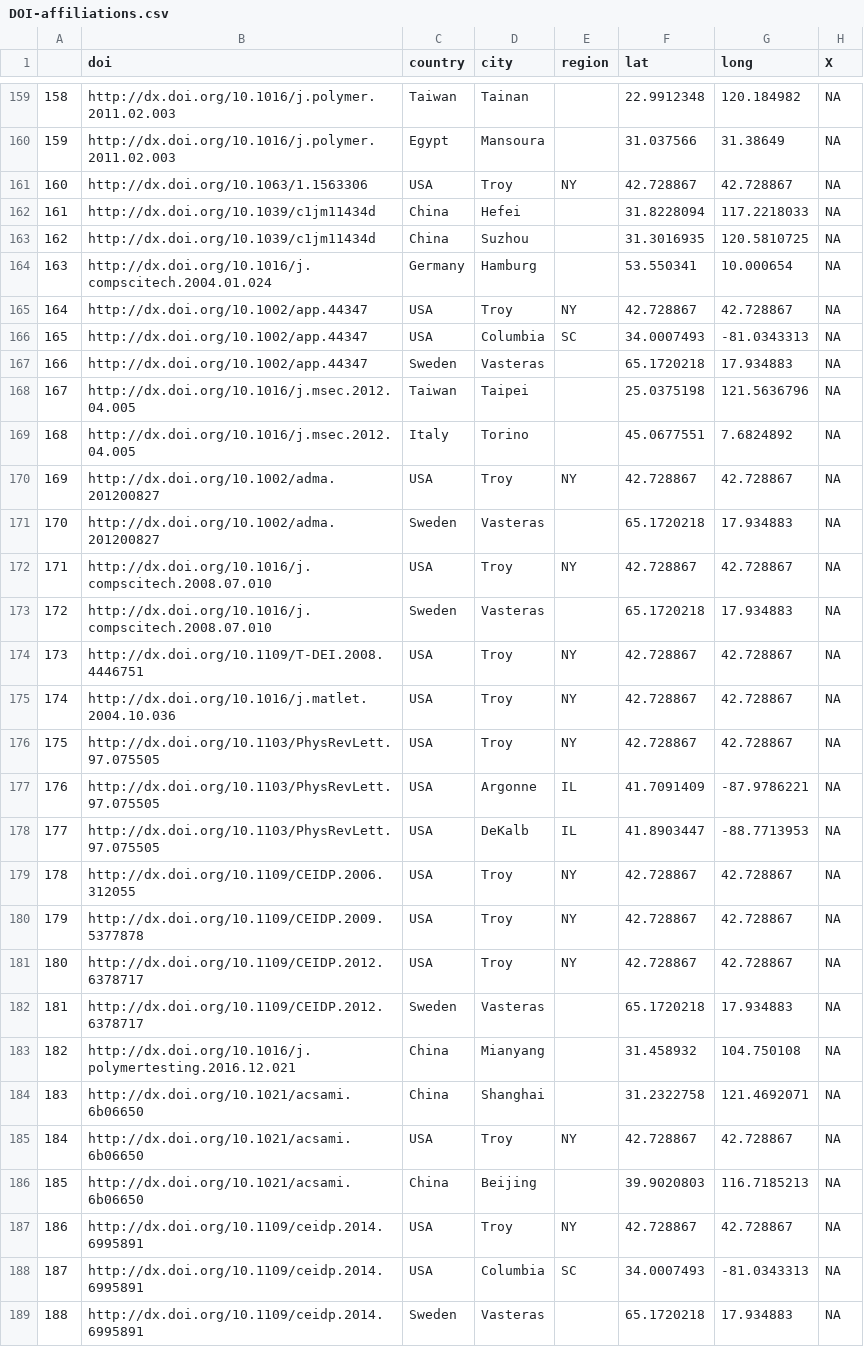
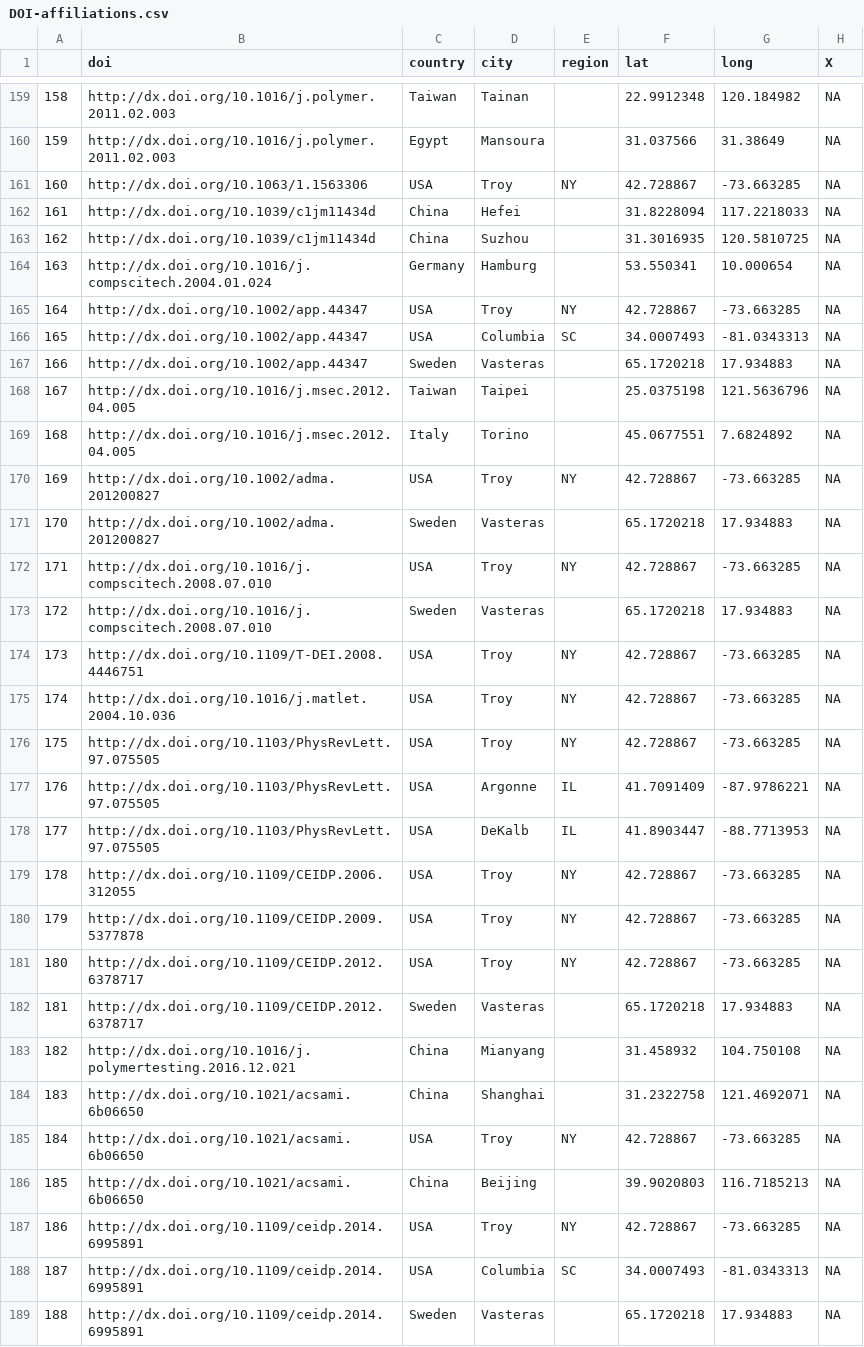
Before and after one commit to mdeagen/mm-charts-data, a CSV file: DOI-affiliations.csv, drawn as a sheet; only a part is shown, gaps mark what is left out; the diff covers the shown part only.

Commit message:
Update DOI-affiliations.csv

```diff
--- a/DOI-affiliations.csv
+++ b/DOI-affiliations.csv
@@ -160,3 +160,3 @@
 159,http://dx.doi.org/10.1016/j.polymer.2011.02.003,Egypt,Mansoura,,31.037566,31.38649,NA
-160,http://dx.doi.org/10.1063/1.1563306,USA,Troy,NY,42.728867,42.728867,NA
+160,http://dx.doi.org/10.1063/1.1563306,USA,Troy,NY,42.728867,-73.663285,NA
 161,http://dx.doi.org/10.1039/c1jm11434d,China,Hefei,,31.8228094,117.2218033,NA
@@ -164,3 +164,3 @@
 163,http://dx.doi.org/10.1016/j.compscitech.2004.01.024,Germany,Hamburg,,53.550341,10.000654,NA
-164,http://dx.doi.org/10.1002/app.44347,USA,Troy,NY,42.728867,42.728867,NA
+164,http://dx.doi.org/10.1002/app.44347,USA,Troy,NY,42.728867,-73.663285,NA
 165,http://dx.doi.org/10.1002/app.44347,USA,Columbia,SC,34.0007493,-81.0343313,NA
@@ -169,14 +169,14 @@
 168,http://dx.doi.org/10.1016/j.msec.2012.04.005,Italy,Torino,,45.0677551,7.6824892,NA
-169,http://dx.doi.org/10.1002/adma.201200827,USA,Troy,NY,42.728867,42.728867,NA
+169,http://dx.doi.org/10.1002/adma.201200827,USA,Troy,NY,42.728867,-73.663285,NA
 170,http://dx.doi.org/10.1002/adma.201200827,Sweden,Vasteras,,65.1720218,17.934883,NA
-171,http://dx.doi.org/10.1016/j.compscitech.2008.07.010,USA,Troy,NY,42.728867,42.728867,NA
+171,http://dx.doi.org/10.1016/j.compscitech.2008.07.010,USA,Troy,NY,42.728867,-73.663285,NA
 172,http://dx.doi.org/10.1016/j.compscitech.2008.07.010,Sweden,Vasteras,,65.1720218,17.934883,NA
-173,http://dx.doi.org/10.1109/T-DEI.2008.4446751,USA,Troy,NY,42.728867,42.728867,NA
-174,http://dx.doi.org/10.1016/j.matlet.2004.10.036,USA,Troy,NY,42.728867,42.728867,NA
-175,http://dx.doi.org/10.1103/PhysRevLett.97.075505,USA,Troy,NY,42.728867,42.728867,NA
+173,http://dx.doi.org/10.1109/T-DEI.2008.4446751,USA,Troy,NY,42.728867,-73.663285,NA
+174,http://dx.doi.org/10.1016/j.matlet.2004.10.036,USA,Troy,NY,42.728867,-73.663285,NA
+175,http://dx.doi.org/10.1103/PhysRevLett.97.075505,USA,Troy,NY,42.728867,-73.663285,NA
 176,http://dx.doi.org/10.1103/PhysRevLett.97.075505,USA,Argonne,IL,41.7091409,-87.9786221,NA
 177,http://dx.doi.org/10.1103/PhysRevLett.97.075505,USA,DeKalb,IL,41.8903447,-88.7713953,NA
-178,http://dx.doi.org/10.1109/CEIDP.2006.312055,USA,Troy,NY,42.728867,42.728867,NA
-179,http://dx.doi.org/10.1109/CEIDP.2009.5377878,USA,Troy,NY,42.728867,42.728867,NA
-180,http://dx.doi.org/10.1109/CEIDP.2012.6378717,USA,Troy,NY,42.728867,42.728867,NA
+178,http://dx.doi.org/10.1109/CEIDP.2006.312055,USA,Troy,NY,42.728867,-73.663285,NA
+179,http://dx.doi.org/10.1109/CEIDP.2009.5377878,USA,Troy,NY,42.728867,-73.663285,NA
+180,http://dx.doi.org/10.1109/CEIDP.2012.6378717,USA,Troy,NY,42.728867,-73.663285,NA
 181,http://dx.doi.org/10.1109/CEIDP.2012.6378717,Sweden,Vasteras,,65.1720218,17.934883,NA
@@ -184,5 +184,5 @@
 183,http://dx.doi.org/10.1021/acsami.6b06650,China,Shanghai,,31.2322758,121.4692071,NA
-184,http://dx.doi.org/10.1021/acsami.6b06650,USA,Troy,NY,42.728867,42.728867,NA
+184,http://dx.doi.org/10.1021/acsami.6b06650,USA,Troy,NY,42.728867,-73.663285,NA
 185,http://dx.doi.org/10.1021/acsami.6b06650,China,Beijing,,39.9020803,116.7185213,NA
-186,http://dx.doi.org/10.1109/ceidp.2014.6995891,USA,Troy,NY,42.728867,42.728867,NA
+186,http://dx.doi.org/10.1109/ceidp.2014.6995891,USA,Troy,NY,42.728867,-73.663285,NA
 187,http://dx.doi.org/10.1109/ceidp.2014.6995891,USA,Columbia,SC,34.0007493,-81.0343313,NA
```
Also changed, not shown: 30 edited cells elsewhere in this file.
